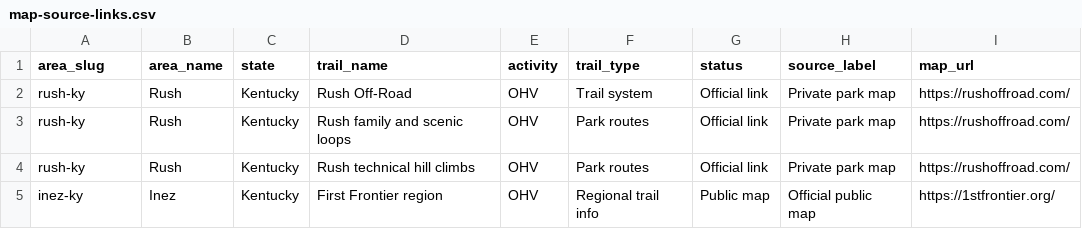
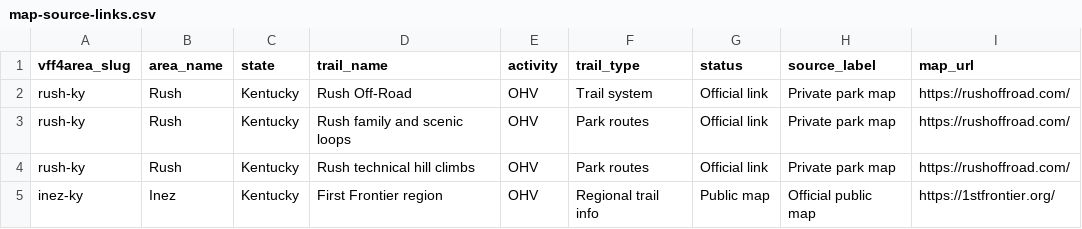
Before and after one commit to kennymaynard/ride-appalachia, a CSV file: exports/map-source-links.csv, drawn as a sheet; only a part is shown; the diff names each change by its address in the sheet, - before the commit and + after, or states it on an @@ line.

```diff
--- a/exports/map-source-links.csv
+++ b/exports/map-source-links.csv
-A1: area_slug
+A1: vff4area_slug
```
Also changed, not shown: 33 other files.
